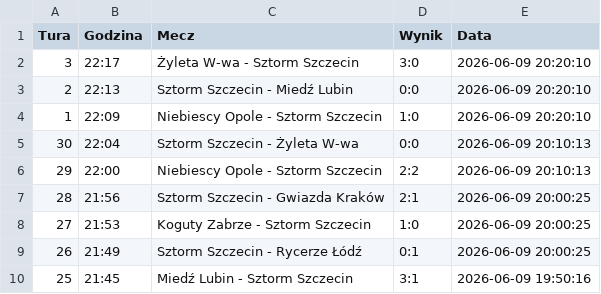
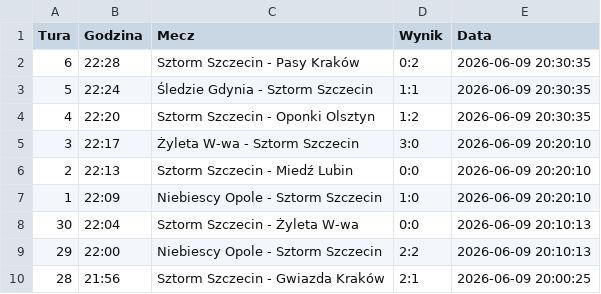
Before and after one commit to tesar13/Virtuale, a CSV file: wyniki.csv, drawn as a sheet; only a part is shown; the shorter side is filled out with more unchanged rows.

Commit message:
Aktualizacja wynikow 2026-06-09 20:30:36

```diff
--- a/wyniki.csv
+++ b/wyniki.csv
@@ -1,2 +1,5 @@
 Tura,Godzina,Mecz,Wynik,Data
+6,22:28,Sztorm Szczecin - Pasy Kraków,0:2,2026-06-09 20:30:35
+5,22:24,Śledzie Gdynia - Sztorm Szczecin,1:1,2026-06-09 20:30:35
+4,22:20,Sztorm Szczecin - Oponki Olsztyn,1:2,2026-06-09 20:30:35
 3,22:17,Żyleta W-wa - Sztorm Szczecin,3:0,2026-06-09 20:20:10
```
